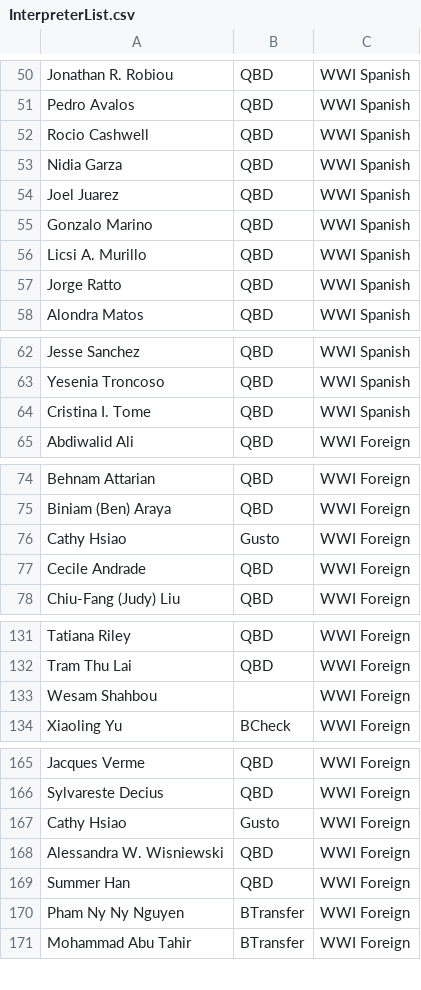
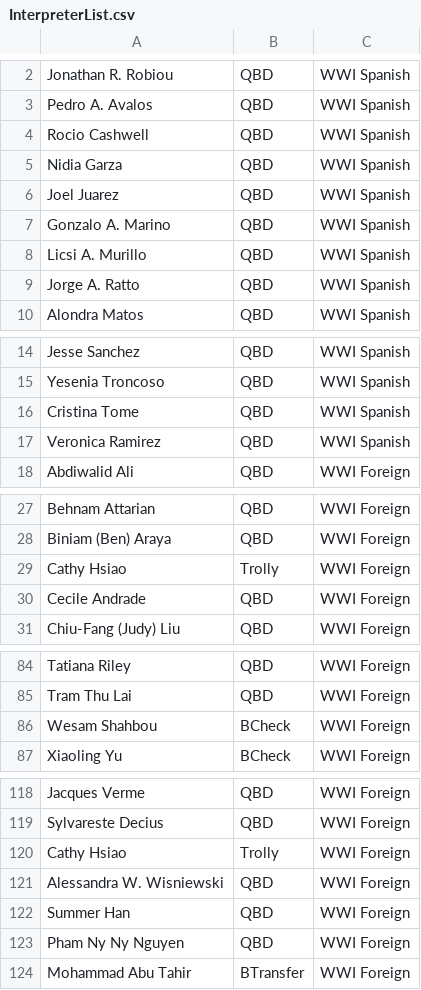
Before and after one commit to oohhgabe/agent-report, a CSV file: documents/InterpreterList.csv, drawn as a sheet; only a part is shown, gaps mark what is left out; addresses are those after the commit; the diff covers the shown part only; the diff names each change by its address in the sheet, - before the commit and + after, or states it on an @@ line.

Commit message:
Update to InterpreterList.csv

```diff
--- a/documents/InterpreterList.csv
+++ b/documents/InterpreterList.csv
-A3: Pedro Avalos
+A3: Pedro A. Avalos
-A7: Gonzalo Marino
+A7: Gonzalo A. Marino
-A9: Jorge Ratto
+A9: Jorge A. Ratto
-A16: Cristina I. Tome
+A16: Cristina Tome
+row 17: Veronica Ramirez | QBD | WWI Spanish
-B29: Gusto
+B29: Trolly
-B86: (empty)
+B86: BCheck
-B120: Gusto
+B120: Trolly
-B123: BTransfer
+B123: QBD
```
Also changed, not shown: 28 added rows, 25 removed rows, 23 moved rows and 1 edited cell elsewhere in this file.
